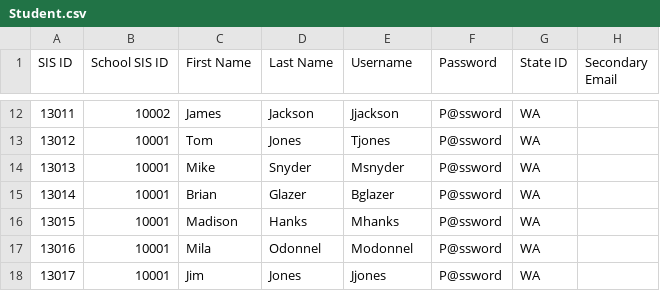
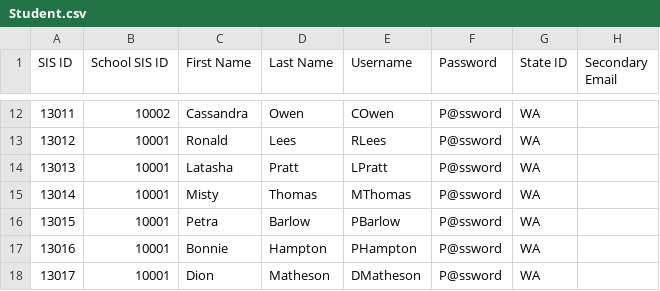
Before and after one commit to OfficeDev/O365-EDU-Tools, a CSV file: CSV Samples/Student.csv, drawn as a sheet; only a part is shown, gaps mark what is left out; the diff covers the shown part only; the diff names each change by its address in the sheet, - before the commit and + after, or states it on an @@ line.

Commit message:
Update Student.csv
Updated First Name, Last Name, and Username

```diff
--- a/CSV Samples/Student.csv
+++ b/CSV Samples/Student.csv
-C12 (First Name): James
+C12 (First Name): Cassandra
-D12 (Last Name): Jackson
+D12 (Last Name): Owen
-E12 (Username): Jjackson
+E12 (Username): COwen
-C13 (First Name): Tom
+C13 (First Name): Ronald
-D13 (Last Name): Jones
+D13 (Last Name): Lees
-E13 (Username): Tjones
+E13 (Username): RLees
-C14 (First Name): Mike
+C14 (First Name): Latasha
-D14 (Last Name): Snyder
+D14 (Last Name): Pratt
-E14 (Username): Msnyder
+E14 (Username): LPratt
-C15 (First Name): Brian
+C15 (First Name): Misty
-D15 (Last Name): Glazer
+D15 (Last Name): Thomas
-E15 (Username): Bglazer
+E15 (Username): MThomas
-C16 (First Name): Madison
+C16 (First Name): Petra
-D16 (Last Name): Hanks
+D16 (Last Name): Barlow
-E16 (Username): Mhanks
+E16 (Username): PBarlow
-C17 (First Name): Mila
+C17 (First Name): Bonnie
-D17 (Last Name): Odonnel
+D17 (Last Name): Hampton
-E17 (Username): Modonnel
+E17 (Username): PHampton
-C18 (First Name): Jim
+C18 (First Name): Dion
-D18 (Last Name): Jones
+D18 (Last Name): Matheson
-E18 (Username): Jjones
+E18 (Username): DMatheson
```
Also changed, not shown: 30 edited cells elsewhere in this file.
